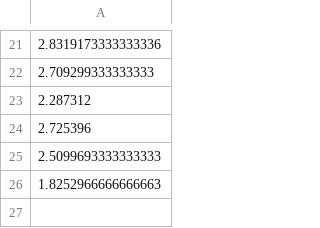
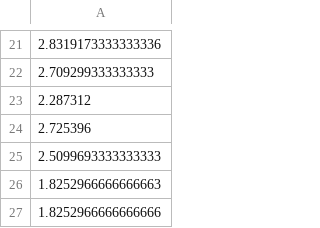
Before and after one commit to Hackathon-LHP-Team/TedUp, a CSV file: src/assets/Q_value.csv, drawn as a sheet; only a part is shown, gaps mark what is left out; the diff names each change by its address in the sheet, - before the commit and + after, or states it on an @@ line.

```diff
--- a/src/assets/Q_value.csv
+++ b/src/assets/Q_value.csv
+row 27: 1.8252966666666666
```
Also changed, not shown: src/assets/s_res_list.csv, src/assets/temp.csv, 7 other files.
